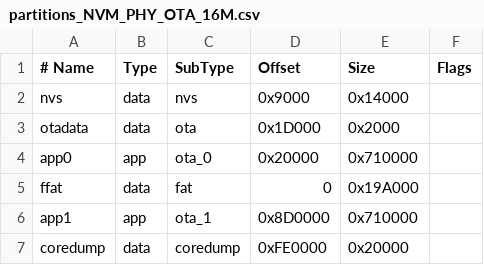
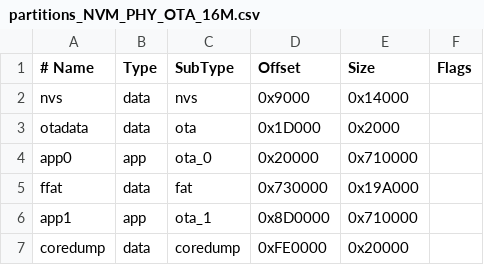
Before and after one commit to synapse-2/XGIMI_ALEXA_INTEGRATION, a CSV file: partitions_NVM_PHY_OTA_16M.csv, drawn as a sheet.

```diff
--- a/partitions_NVM_PHY_OTA_16M.csv
+++ b/partitions_NVM_PHY_OTA_16M.csv
@@ -4,3 +4,3 @@ otadata,data,ota,0x1D000,0x2000,
 app0,app,ota_0,0x20000,0x710000,
-ffat,data,fat,0,0x19A000,
+ffat,data,fat,0x730000,0x19A000,
 app1,app,ota_1,0x8D0000,0x710000,
```
Also changed, not shown: 1 other file.
